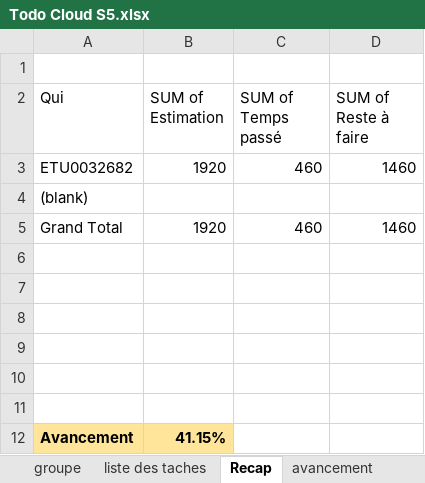
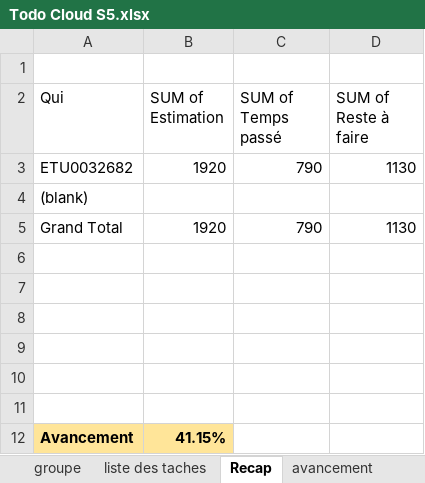
Before and after one commit to Harena-Git/prestashopReact, an Excel workbook: Todo Cloud S5.xlsx, sheet Recap, drawn as a sheet; values as stored, in another font and other column widths than the file's, no borders; the diff names each change by its address in the sheet, - before the commit and + after, or states it on an @@ line.

```diff
--- a/Todo Cloud S5.xlsx (sheet Recap)
+++ b/Todo Cloud S5.xlsx (sheet Recap)
-C3 (SUM of Temps passé): 460
+C3 (SUM of Temps passé): 790
-D3 (SUM of Reste à faire): 1460
+D3 (SUM of Reste à faire): 1130
-C5 (SUM of Temps passé): 460
+C5 (SUM of Temps passé): 790
-D5 (SUM of Reste à faire): 1460
+D5 (SUM of Reste à faire): 1130
```
Also changed, not shown: 10 other files.
